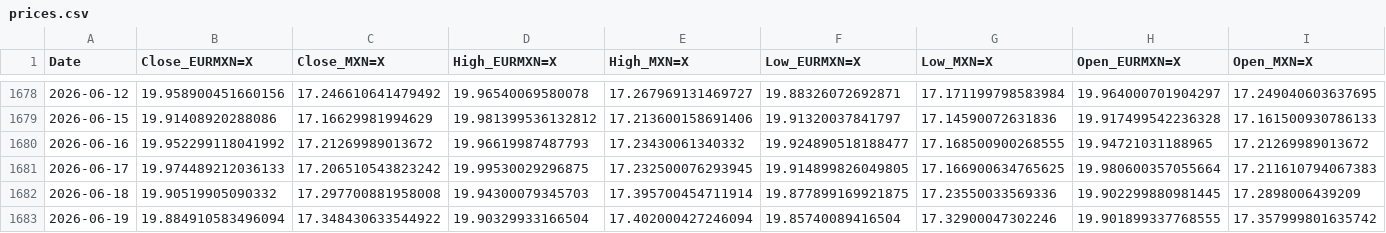
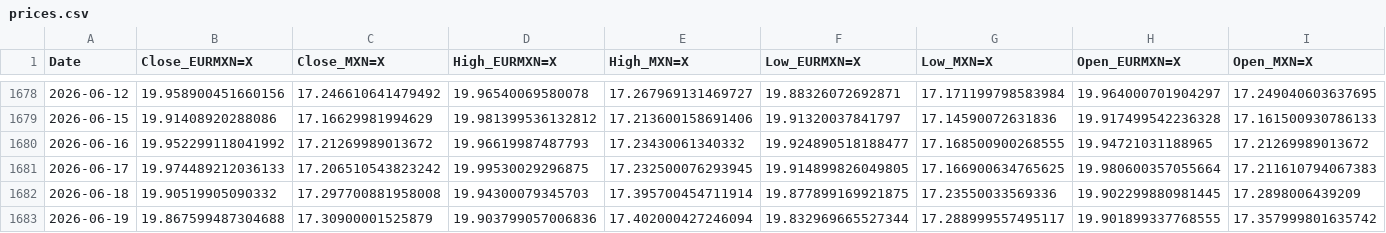
Before and after one commit to davidrmh/github_sandbox, a CSV file: src/output/prices.csv, drawn as a sheet; only a part is shown, gaps mark what is left out; the diff names each change by its address in the sheet, - before the commit and + after, or states it on an @@ line.

```diff
--- a/src/output/prices.csv
+++ b/src/output/prices.csv
-B1683 (Close_EURMXN=X): 19.884910583496094
+B1683 (Close_EURMXN=X): 19.867599487304688
-C1683 (Close_MXN=X): 17.348430633544922
+C1683 (Close_MXN=X): 17.30900001525879
-D1683 (High_EURMXN=X): 19.90329933166504
+D1683 (High_EURMXN=X): 19.903799057006836
-F1683 (Low_EURMXN=X): 19.85740089416504
+F1683 (Low_EURMXN=X): 19.832969665527344
-G1683 (Low_MXN=X): 17.32900047302246
+G1683 (Low_MXN=X): 17.288999557495117
```
